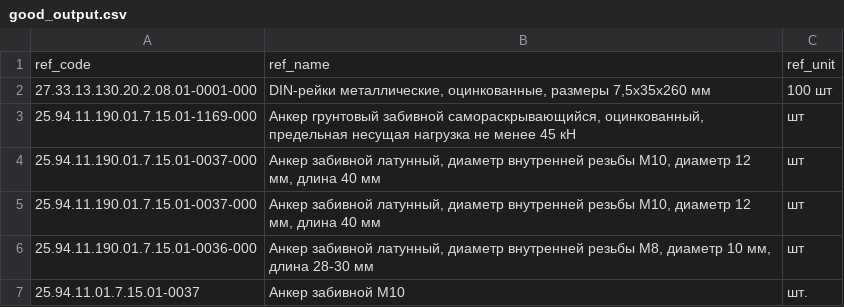
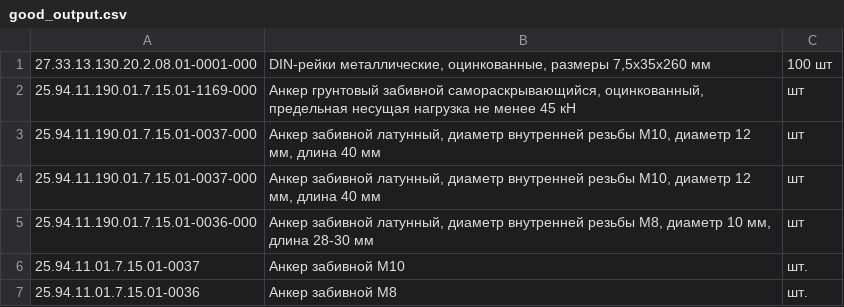
Before and after one commit to kirillnedorezov/Hak, a CSV file: dataset/good_output.csv, drawn as a sheet; only a part is shown; the shorter side is filled out with more unchanged rows.

```diff
--- a/dataset/good_output.csv
+++ b/dataset/good_output.csv
@@ -1,2 +1 @@
-ref_code,ref_name,ref_unit
 27.33.13.130.20.2.08.01-0001-000,"DIN-рейки металлические, оцинкованные, размеры 7,5х35х260 мм",100 шт
```
Also changed, not shown: dataset/first_bad_inp.csv, 6 other files.
